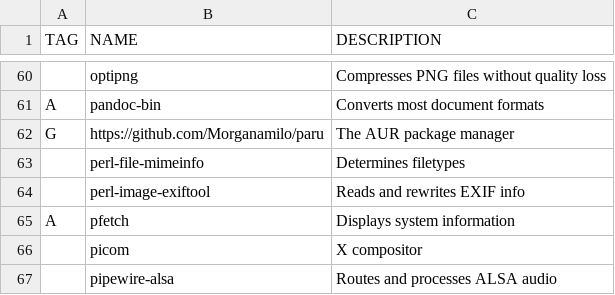
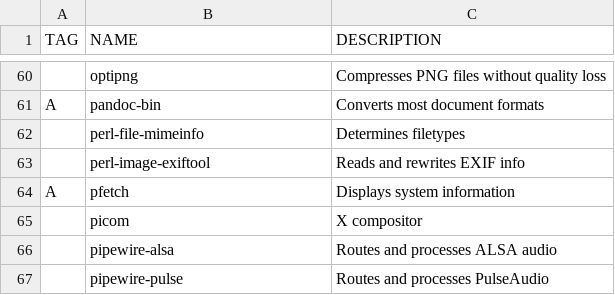
Before and after one commit to v3natio/halofiles, a CSV file: .bootstrap/pkgs.csv, drawn as a sheet; only a part is shown, gaps mark what is left out; the shorter side is filled out with more unchanged rows; the diff names each change by its address in the sheet, - before the commit and + after, or states it on an @@ line.

Commit message:
(bootstrap) created postinstall script

```diff
--- a/.bootstrap/pkgs.csv
+++ b/.bootstrap/pkgs.csv
-row 62: G | https://github.com/Morganamilo/paru | The AUR package manager
```
